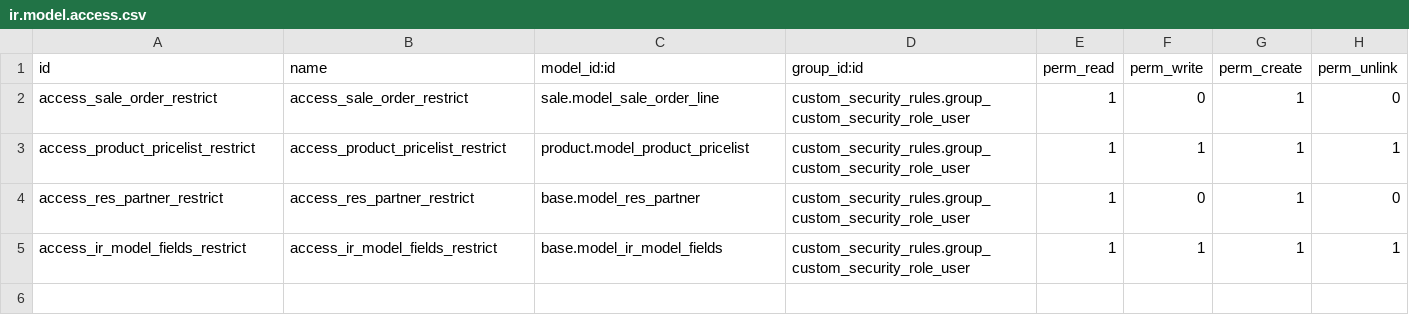
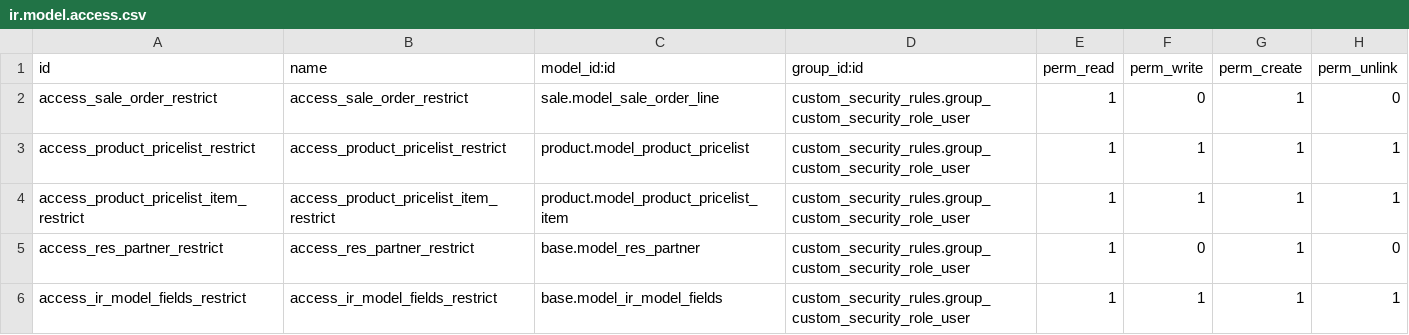
Before and after one commit to dioarcos-callphone/midrovo_developer, a CSV file: custom_security_rules/security/ir.model.access.csv, drawn as a sheet.

Commit message:
fix-update: actualizacion del views

```diff
--- a/custom_security_rules/security/ir.model.access.csv
+++ b/custom_security_rules/security/ir.model.access.csv
@@ -3,2 +3,3 @@ access_sale_order_restrict,access_sale_order_restrict,sale.model_sale_order_line
 access_product_pricelist_restrict,access_product_pricelist_restrict,product.model_product_pricelist,custom_security_rules.group_custom_security_role_user,1,1,1,1
+access_product_pricelist_item_restrict,access_product_pricelist_item_restrict,product.model_product_pricelist_item,custom_security_rules.group_custom_security_role_user,1,1,1,1
 access_res_partner_restrict,access_res_partner_restrict,base.model_res_partner,custom_security_rules.group_custom_security_role_user,1,0,1,0
```
